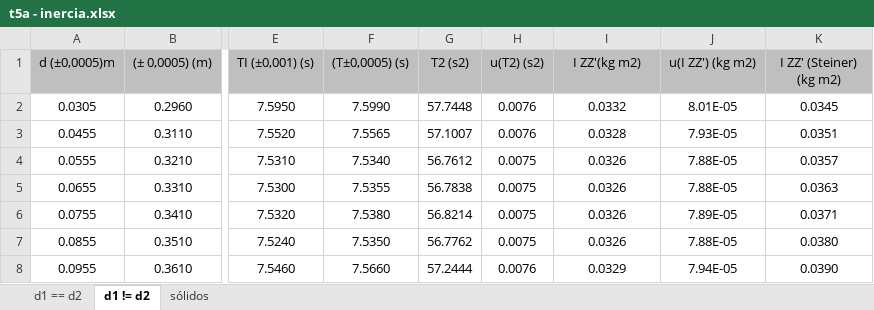
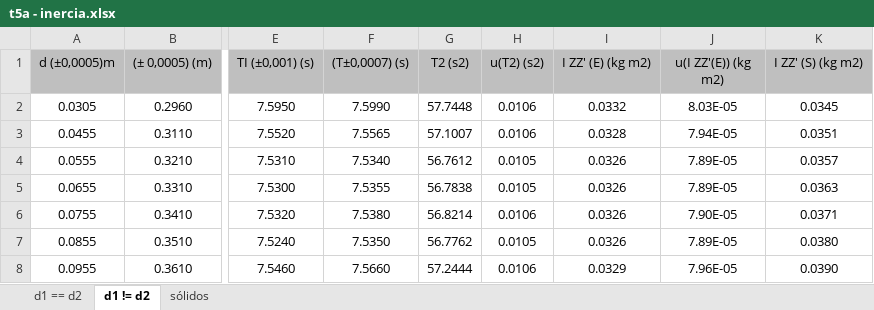
Before and after one commit to sergisousa/LABSFISICAI, an Excel workbook: t5a - inercia.xlsx, sheet d1 != d2, drawn as a sheet; only a part is shown, gaps mark what is left out; values as stored, in another font and other column widths than the file's, no borders; charts and pictures not drawn; the diff names each change by its address in the sheet, - before the commit and + after, or states it on an @@ line.

```diff
--- a/t5a - inercia.xlsx (sheet d1 != d2)
+++ b/t5a - inercia.xlsx (sheet d1 != d2)
-F1: (T±0,0005) (s)
+F1: (T±0,0007) (s)
-I1: I ZZ'(kg m2)
+I1: I ZZ' (E) (kg m2)
-J1: u(I ZZ') (kg m2)
+J1: u(I ZZ'(E)) (kg m2)
-K1: I ZZ' (Steiner) (kg m2)
+K1: I ZZ' (S) (kg m2)
-H2:H3 (u(T2) (s2)): 0.0076
+H2:H3 (u(T2) (s2)): 0.0106
-J2 (u(I ZZ'(E)) (kg m2)): 8.01E-05
+J2 (u(I ZZ'(E)) (kg m2)): 8.03E-05
-J3 (u(I ZZ'(E)) (kg m2)): 7.93E-05
+J3 (u(I ZZ'(E)) (kg m2)): 7.94E-05
-H4:H5 (u(T2) (s2)): 0.0075
+H4:H5 (u(T2) (s2)): 0.0105
-J4:J5 (u(I ZZ'(E)) (kg m2)): 7.88E-05
+J4:J5 (u(I ZZ'(E)) (kg m2)): 7.89E-05
-H6 (u(T2) (s2)): 0.0075
+H6 (u(T2) (s2)): 0.0106
-J6 (u(I ZZ'(E)) (kg m2)): 7.89E-05
+J6 (u(I ZZ'(E)) (kg m2)): 7.90E-05
-H7 (u(T2) (s2)): 0.0075
+H7 (u(T2) (s2)): 0.0105
-J7 (u(I ZZ'(E)) (kg m2)): 7.88E-05
+J7 (u(I ZZ'(E)) (kg m2)): 7.89E-05
-H8 (u(T2) (s2)): 0.0076
+H8 (u(T2) (s2)): 0.0106
-J8 (u(I ZZ'(E)) (kg m2)): 7.94E-05
+J8 (u(I ZZ'(E)) (kg m2)): 7.96E-05
```
Also changed, not shown: sheet d1 == d2, sheet sólidos, formulas that keep their value, charts or pictures, T1B-arrefecimento.xlsx, 2 other files.
